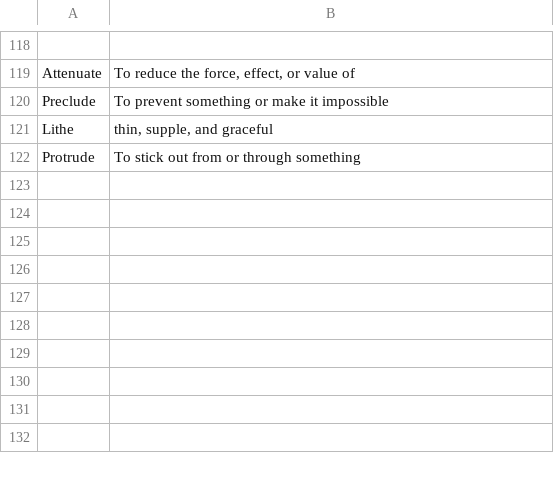
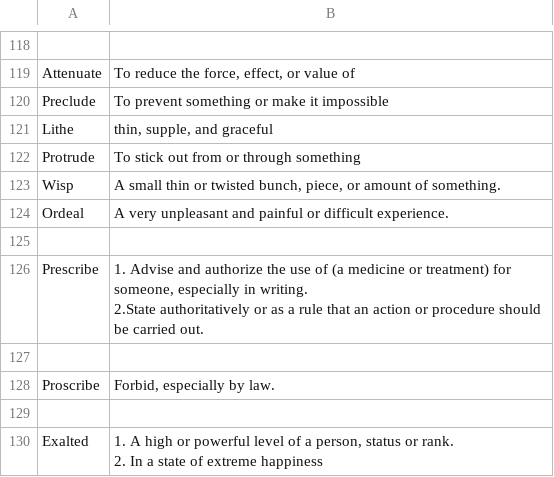
Before and after one commit to kklein/flashcards, a CSV file: english.csv, drawn as a sheet; only a part is shown, gaps mark what is left out; ↵ is a line break in a cell; the diff names each change by its address in the sheet, - before the commit and + after, or states it on an @@ line.

Commit message:
Add English vocabulary.

```diff
--- a/english.csv
+++ b/english.csv
+row 123: Wisp | A small thin or twisted bunch, piece, or amount of something.
+row 124: Ordeal | A very unpleasant and painful or difficult experience.
+row 125: (empty)
+row 126: Prescribe | 1. Advise and authorize the use of (a medicine or treatment) for someone, especially in writing. ↵ 2.State authoritatively or as a rule that an action or procedure should be carried out.
+row 127: (empty)
+row 128: Proscribe | Forbid, especially by law.
+row 129: (empty)
+row 130: Exalted | 1. A high or powerful level of a person, status or rank. ↵ 2. In a state of extreme happiness
```
